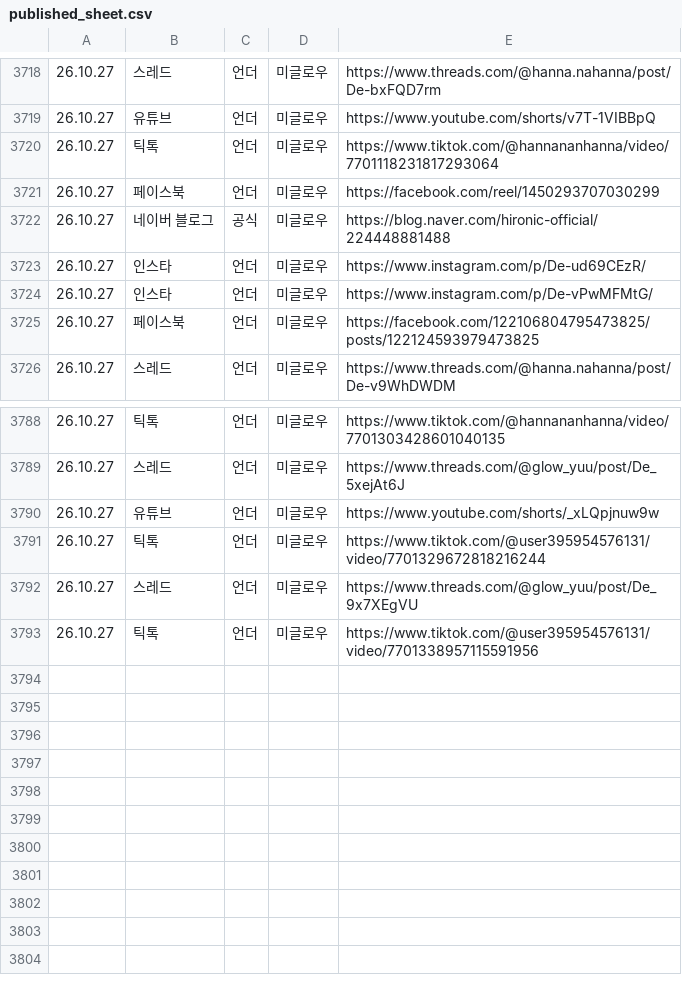
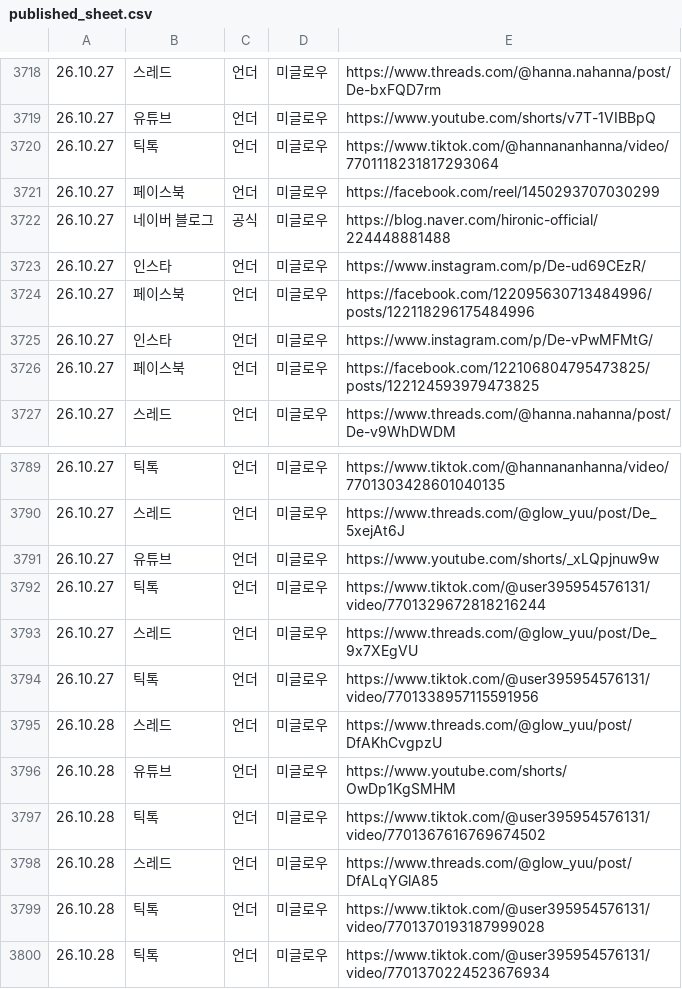
Before and after one commit to hironickoreadrive-sys/miglou-media, a CSV file: published_sheet.csv, drawn as a sheet; only a part is shown, gaps mark what is left out; the diff names each change by its address in the sheet, - before the commit and + after, or states it on an @@ line.

Commit message:
media 830 files

```diff
--- a/published_sheet.csv
+++ b/published_sheet.csv
+row 3724: 26.10.27 | 페이스북 | 언더 | 미글로우 | https://facebook.com/122095630713484996/posts/122118296175484996
+row 3795: 26.10.28 | 스레드 | 언더 | 미글로우 | https://www.threads.com/@glow_yuu/post/DfAKhCvgpzU
+row 3796: 26.10.28 | 유튜브 | 언더 | 미글로우 | https://www.youtube.com/shorts/OwDp1KgSMHM
+row 3797: 26.10.28 | 틱톡 | 언더 | 미글로우 | https://www.tiktok.com/@user395954576131/video/7701367616769674502
+row 3798: 26.10.28 | 스레드 | 언더 | 미글로우 | https://www.threads.com/@glow_yuu/post/DfALqYGlA85
+row 3799: 26.10.28 | 틱톡 | 언더 | 미글로우 | https://www.tiktok.com/@user395954576131/video/7701370193187999028
+row 3800: 26.10.28 | 틱톡 | 언더 | 미글로우 | https://www.tiktok.com/@user395954576131/video/7701370224523676934
```
